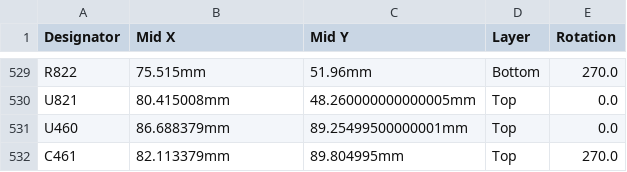
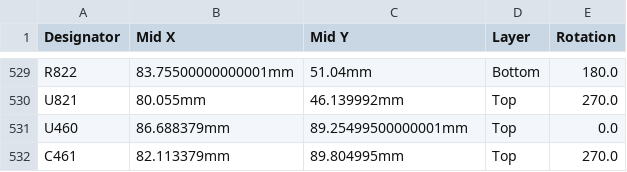
Before and after one commit to luis9860/hellen-example, a CSV file: boards/greenenergyecu-a/board/greenenergyecu-a-CPL.csv, drawn as a sheet; only a part is shown, gaps mark what is left out; the diff covers the shown part only; the diff names each change by its address in the sheet, - before the commit and + after, or states it on an @@ line.

```diff
--- a/boards/greenenergyecu-a/board/greenenergyecu-a-CPL.csv
+++ b/boards/greenenergyecu-a/board/greenenergyecu-a-CPL.csv
-B529 (Mid X): 75.515mm
+B529 (Mid X): 83.75500000000001mm
-C529 (Mid Y): 51.96mm
+C529 (Mid Y): 51.04mm
-E529 (Rotation): 270.0
+E529 (Rotation): 180.0
-B530 (Mid X): 80.415008mm
+B530 (Mid X): 80.055mm
-C530 (Mid Y): 48.260000000000005mm
+C530 (Mid Y): 46.139992mm
-E530 (Rotation): 0.0
+E530 (Rotation): 270.0
```
Also changed, not shown: 42 edited cells elsewhere in this file, boards/greenenergyecu-a/frame/ecu-CPL.csv, 36 other files.
